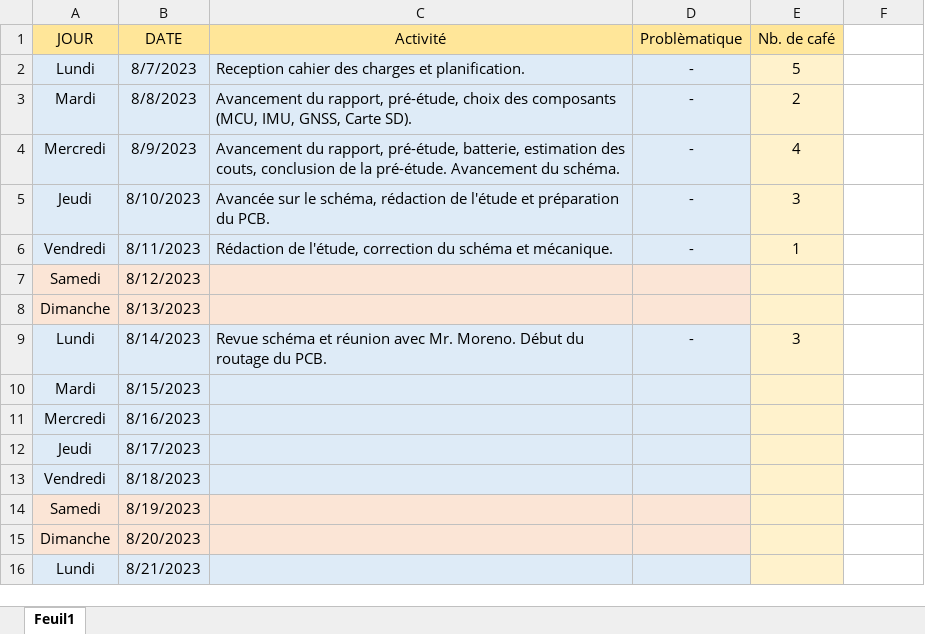
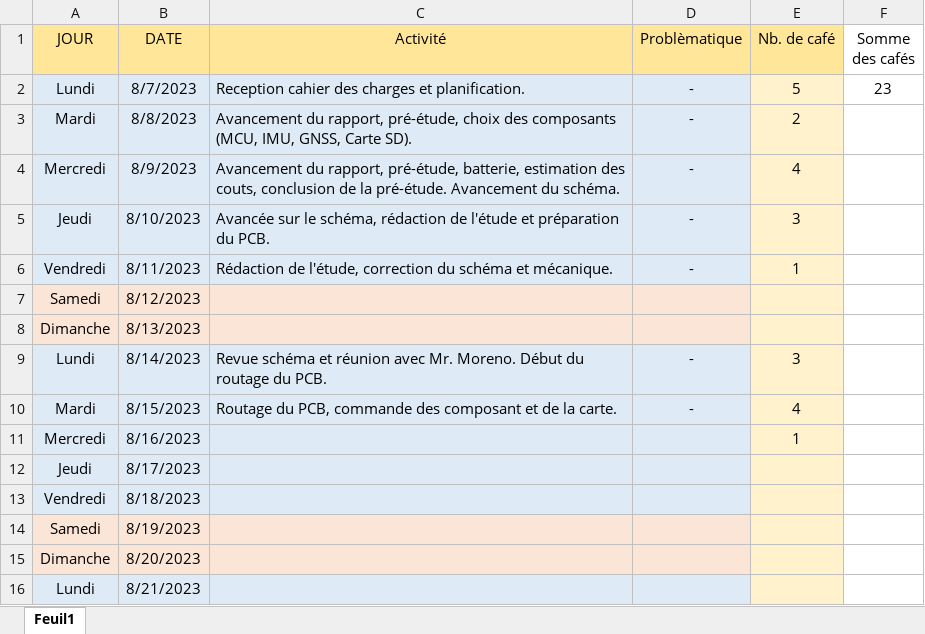
Before and after one commit to Ali-Z0/1924B_Miniaturized-Flight-Recorder, an Excel workbook: doc/journal/Journal.xlsx, sheet Feuil1, drawn as a sheet; only a part is shown; values as stored, in another font and other column widths than the file's, no borders; the diff names each change by its address in the sheet, - before the commit and + after, or states it on an @@ line.

```diff
--- a/doc/journal/Journal.xlsx (sheet Feuil1)
+++ b/doc/journal/Journal.xlsx (sheet Feuil1)
-F1: (empty)
+F1: Somme des cafés
-F2 (Somme des cafés): (empty)
+F2 (Somme des cafés): 23
-C10 (Activité): (empty)
+C10 (Activité): Routage du PCB, commande des composant et de la carte.
-D10 (Problèmatique): (empty)
+D10 (Problèmatique): -
-E10 (Nb. de café): (empty)
+E10 (Nb. de café): 4
-E11 (Nb. de café): (empty)
+E11 (Nb. de café): 1
```
Also changed, not shown: 9 other files.
